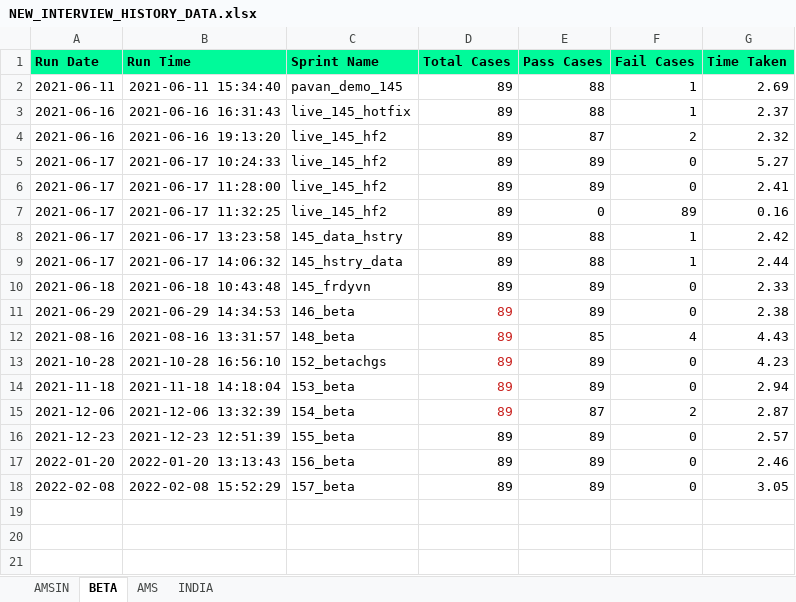
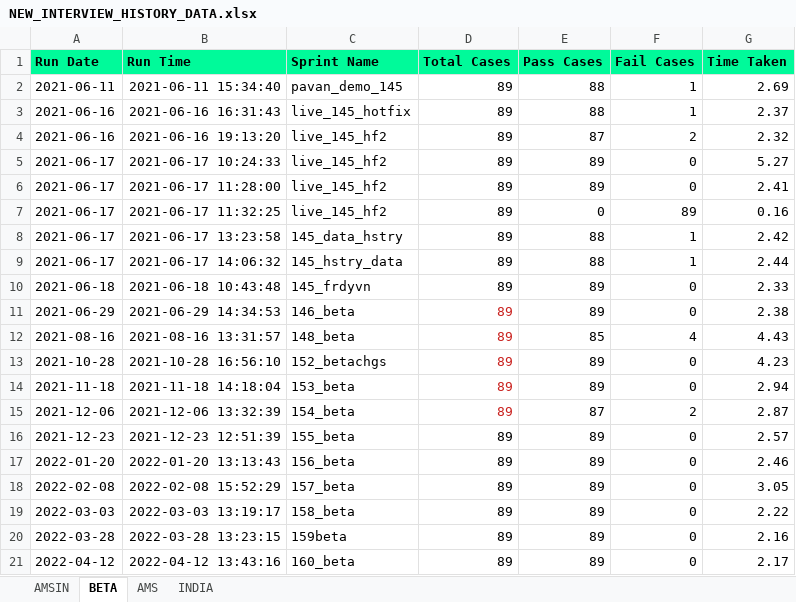
Before and after one commit to Vinod-E/POMdataDriven, an Excel workbook: Reports/Graph_Sprint_Data/NEW_INTERVIEW_HISTORY_DATA.xlsx, sheet BETA, drawn as a sheet; values as stored, in another font and other column widths than the file's, no borders; the diff names each change by its address in the sheet, - before the commit and + after, or states it on an @@ line.

```diff
--- a/Reports/Graph_Sprint_Data/NEW_INTERVIEW_HISTORY_DATA.xlsx (sheet BETA)
+++ b/Reports/Graph_Sprint_Data/NEW_INTERVIEW_HISTORY_DATA.xlsx (sheet BETA)
+row 19: 2022-03-03 | 2022-03-03 13:19:17 | 158_beta | 89 | 89 | 0 | 2.22
+row 20: 2022-03-28 | 2022-03-28 13:23:15 | 159beta | 89 | 89 | 0 | 2.16
+row 21: 2022-04-12 | 2022-04-12 13:43:16 | 160_beta | 89 | 89 | 0 | 2.17
```
Also changed, not shown: sheet AMSIN, sheet AMS, Reports/Graph_Sprint_Data/E2E_REGRESSION_HISTORY_DATA.xlsx, Reports/Graph_Sprint_Data/HELP_DESK_QUERY_HISTORY_DATA.xlsx, 26 other files.
